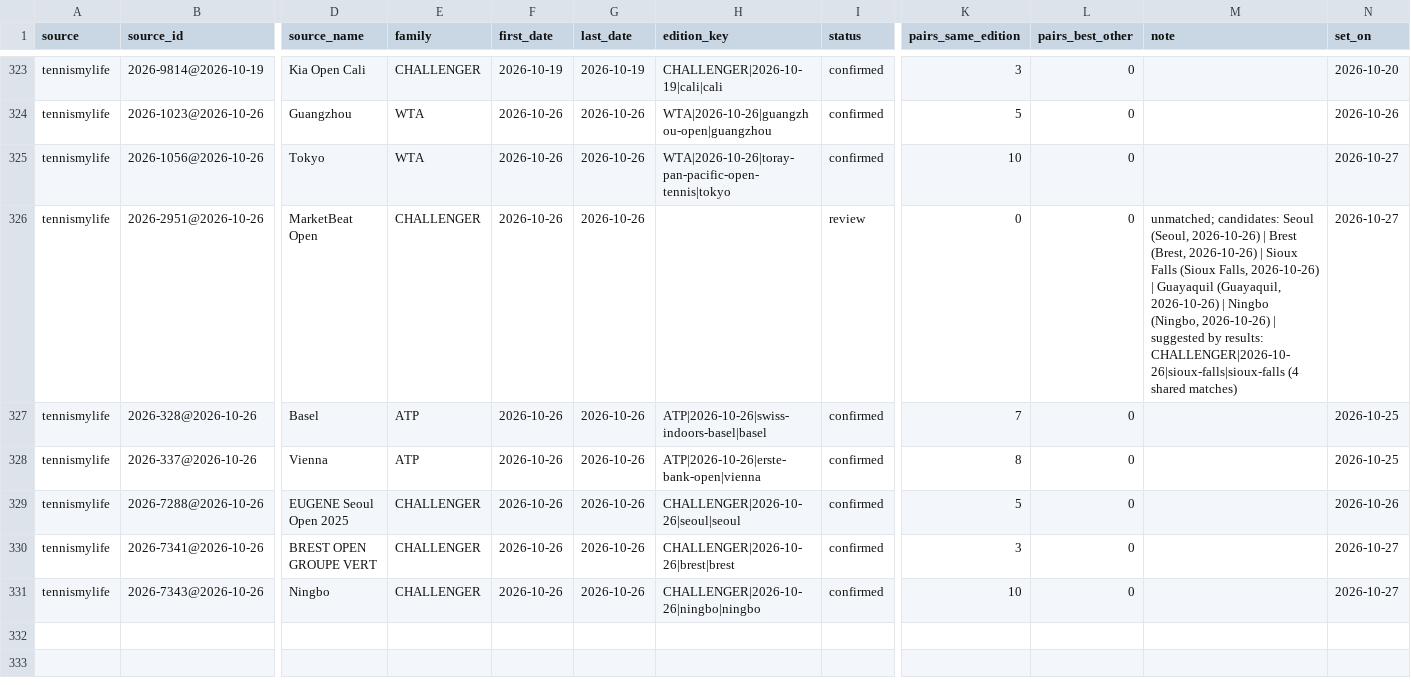
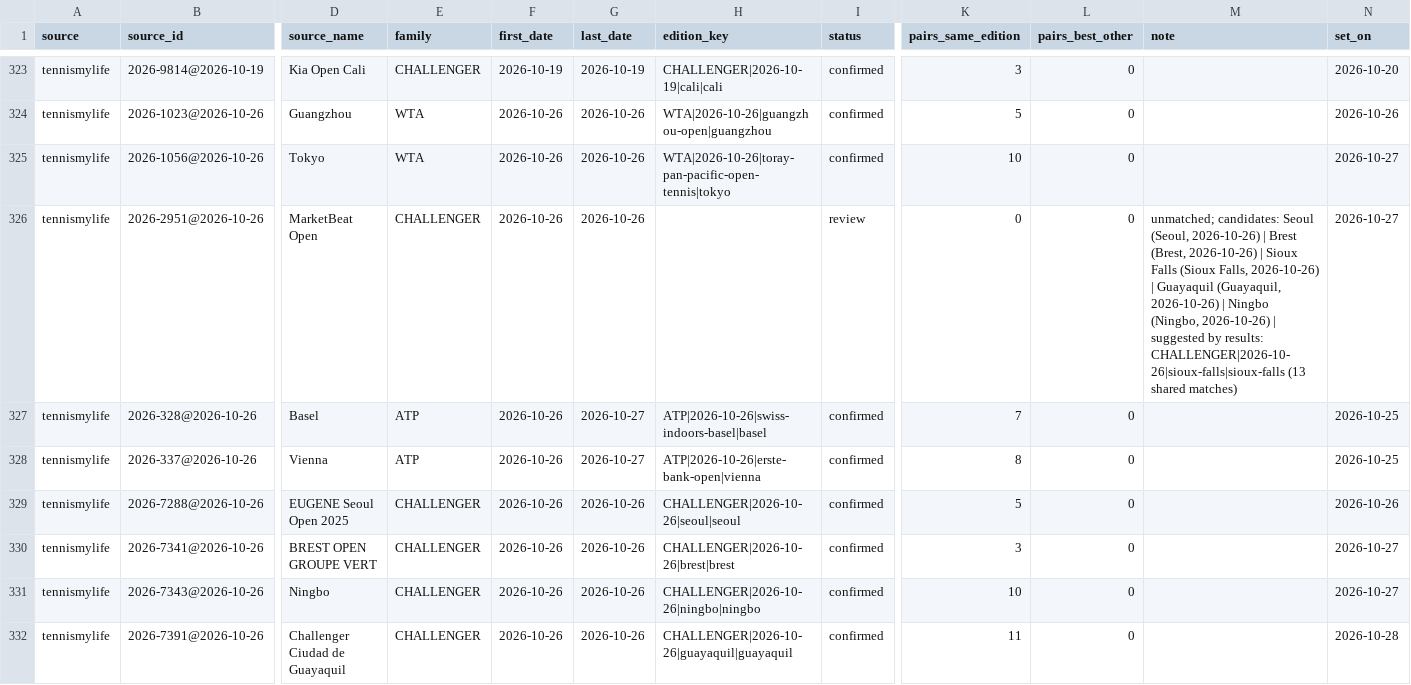
Before and after one commit to emarti13/Tennis_Quant_Lab_V5, a CSV file: context_registry/master_schedule/crosswalk_tennismylife.csv, drawn as a sheet; only a part is shown, gaps mark what is left out; rows hold the shown columns only; the diff names each change by its address in the sheet, - before the commit and + after, or states it on an @@ line.

```diff
--- a/context_registry/master_schedule/crosswalk_tennismylife.csv
+++ b/context_registry/master_schedule/crosswalk_tennismylife.csv
-M326 (note): …results: CHALLENGER|2026-10-26|sioux-falls|sioux-falls (4 shared matches)
+M326 (note): …results: CHALLENGER|2026-10-26|sioux-falls|sioux-falls (13 shared matches)
-G327:G328 (last_date): 2026-10-26
+G327:G328 (last_date): 2026-10-27
+row 332: tennismylife | 2026-7391@2026-10-26 | Challenger Ciudad de Guayaquil | CHALLENGER | 2026-10-26 | 2026-10-26 | CHALLENGER|2026-10-26|guayaquil|guayaquil | confirmed | 11 | 0 |  | 2026-10-28
```
Also changed, not shown: context_registry/master_schedule/reconciliation/2026/confirmation.csv, context_registry/master_schedule/reconciliation/2026/tennismylife_matches.csv, 17 other files.
